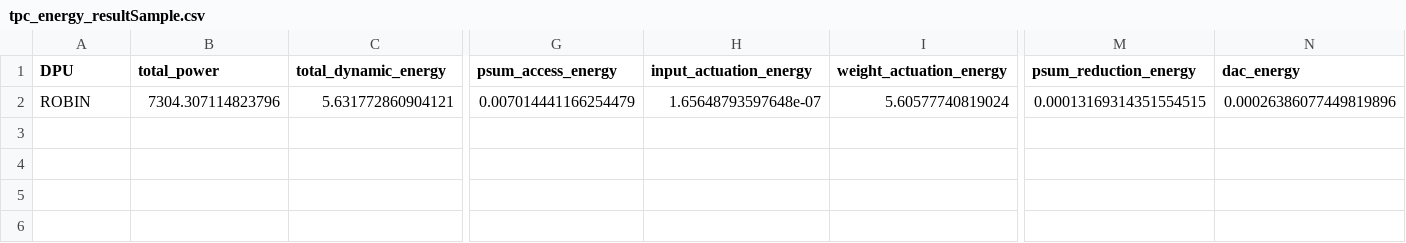
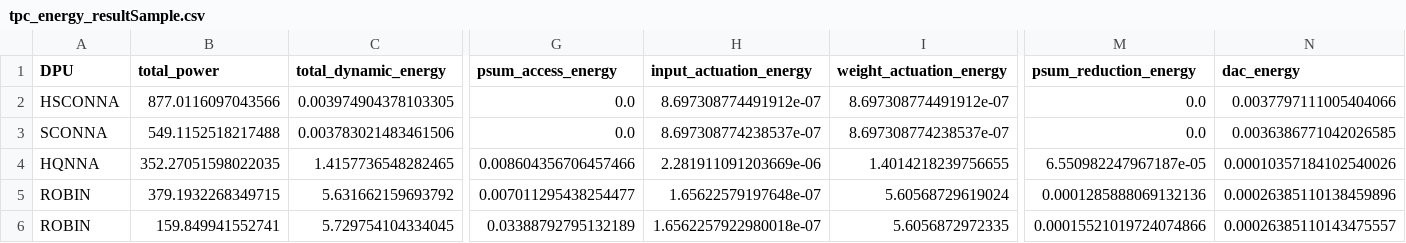
Before and after one commit to Sairam954/Digital_CNN_SIM, a CSV file: tpc_energy_resultSample.csv, drawn as a sheet; only a part is shown, gaps mark what is left out; addresses are those after the commit; rows hold the shown columns only; the diff covers the shown part only; the diff names each change by its address in the sheet, - before the commit and + after, or states it on an @@ line.

```diff
--- a/tpc_energy_resultSample.csv
+++ b/tpc_energy_resultSample.csv
+row 2: HSCONNA | 877.0116097043566 | 0.003974904378103305 | 0.0 | 8.697308774491912e-07 | 8.697308774491912e-07 | 0.0 | 0.0037797111005404066
+row 3: SCONNA | 549.1152518217488 | 0.003783021483461506 | 0.0 | 8.697308774238537e-07 | 8.697308774238537e-07 | 0.0 | 0.0036386771042026585
+row 4: HQNNA | 352.27051598022035 | 1.4157736548282465 | 0.008604356706457466 | 2.281911091203669e-06 | 1.4014218239756655 | 6.550982247967187e-05 | 0.00010357184102540026
-B5 (total_power): 7304.307114823796
+B5 (total_power): 379.1932268349715
-C5 (total_dynamic_energy): 5.631772860904121
+C5 (total_dynamic_energy): 5.631662159693792
-G5 (psum_access_energy): 0.007014441166254479
+G5 (psum_access_energy): 0.007011295438254477
-H5 (input_actuation_energy): 1.65648793597648e-07
+H5 (input_actuation_energy): 1.65622579197648e-07
-I5 (weight_actuation_energy): 5.60577740819024
+I5 (weight_actuation_energy): 5.60568729619024
-M5 (psum_reduction_energy): 0.00013169314351554515
+M5 (psum_reduction_energy): 0.0001285888069132136
-N5 (dac_energy): 0.00026386077449819896
+N5 (dac_energy): 0.00026385110138459896
+row 6: ROBIN | 159.849941552741 | 5.729754104334045 | 0.03388792795132189 | 1.6562257922980018e-07 | 5.6056872972335 | 0.00015521019724074866 | 0.00026385110143475557
```
Also changed, not shown: 4 edited cells elsewhere in this file, CNNModels/Sample/GoogLeNet.csv, tpc_latency_resultSample.csv, 9 other files.
